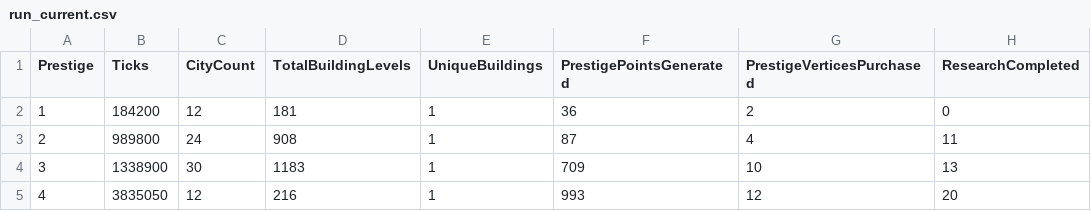
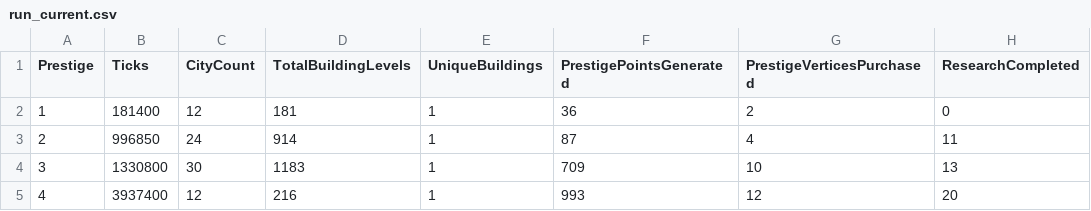
Before and after one commit to Danakh/SettlersOfIdlestan, a CSV file: SOITests/saves/run_current.csv, drawn as a sheet; only a part is shown; the diff names each change by its address in the sheet, - before the commit and + after, or states it on an @@ line.

```diff
--- a/SOITests/saves/run_current.csv
+++ b/SOITests/saves/run_current.csv
-B2 (Ticks): 184200
+B2 (Ticks): 181400
-B3 (Ticks): 989800
+B3 (Ticks): 996850
-D3 (TotalBuildingLevels): 908
+D3 (TotalBuildingLevels): 914
-B4 (Ticks): 1338900
+B4 (Ticks): 1330800
-B5 (Ticks): 3835050
+B5 (Ticks): 3937400
```
Also changed, not shown: 12 other files.
